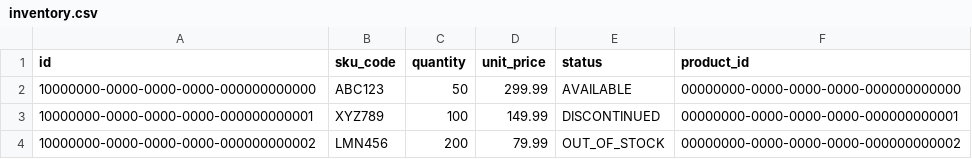
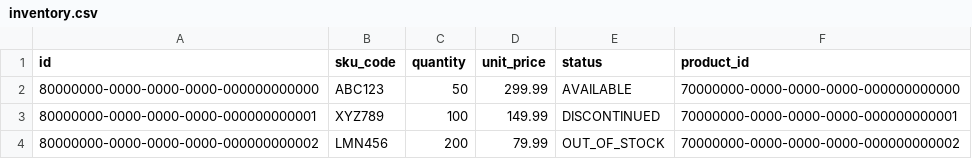
Before and after one commit to Caleb-Script/GentleCorp-Ecosystem, a CSV file: backend/python/inventory/.extras/csv/inventory.csv, drawn as a sheet.

Commit message:
UPDATE mongodb + inventory service
Update mongoDb
ADD mongo express
UPDATE inventory service

```diff
--- a/backend/python/inventory/.extras/csv/inventory.csv
+++ b/backend/python/inventory/.extras/csv/inventory.csv
@@ -1,4 +1,4 @@
 id;sku_code;quantity;unit_price;status;product_id
-10000000-0000-0000-0000-000000000000;ABC123;50;299.99;AVAILABLE;00000000-0000-0000-0000-000000000000
-10000000-0000-0000-0000-000000000001;XYZ789;100;149.99;DISCONTINUED;00000000-0000-0000-0000-000000000001
-10000000-0000-0000-0000-000000000002;LMN456;200;79.99;OUT_OF_STOCK;00000000-0000-0000-0000-000000000002
+80000000-0000-0000-0000-000000000000;ABC123;50;299.99;AVAILABLE;70000000-0000-0000-0000-000000000000
+80000000-0000-0000-0000-000000000001;XYZ789;100;149.99;DISCONTINUED;70000000-0000-0000-0000-000000000001
+80000000-0000-0000-0000-000000000002;LMN456;200;79.99;OUT_OF_STOCK;70000000-0000-0000-0000-000000000002
```
Also changed, not shown: 35 other files.
